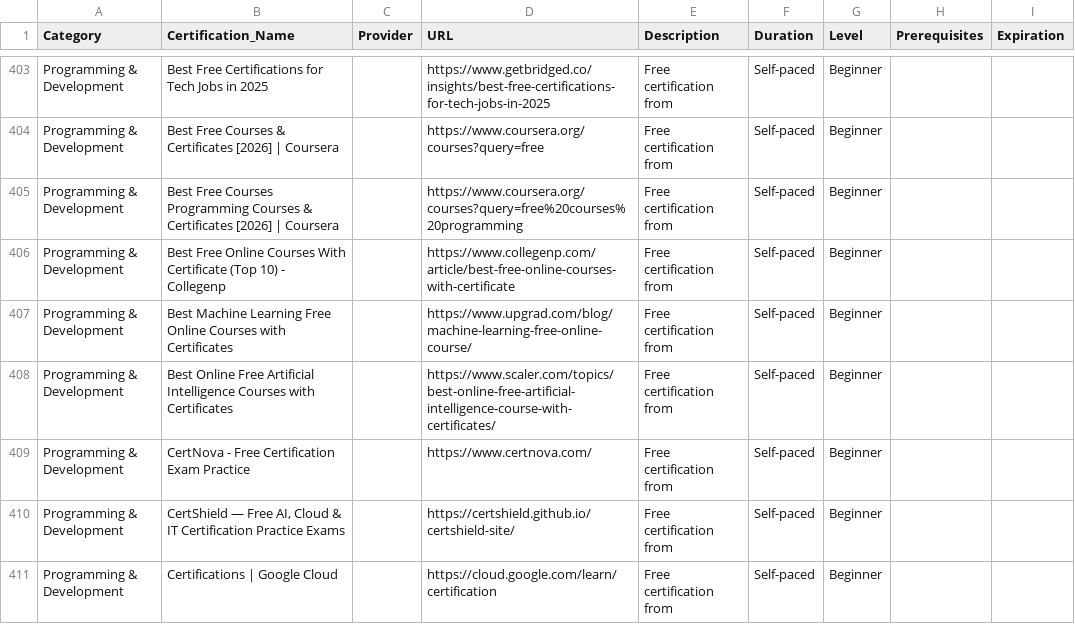
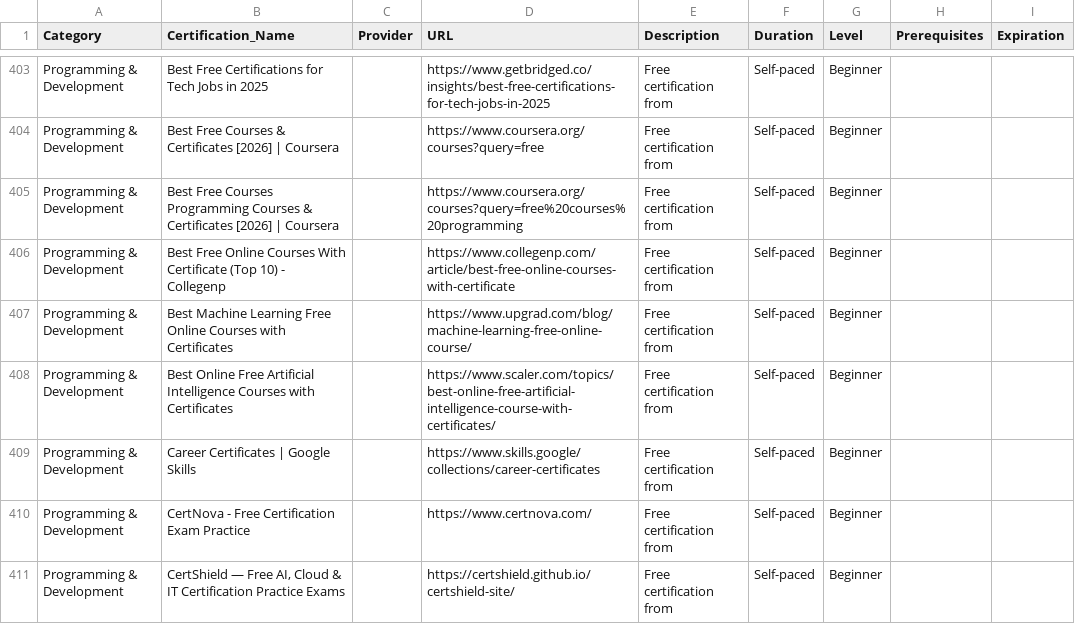
Before and after one commit to saint1415/free_certs, a CSV file: free_certifications.csv, drawn as a sheet; only a part is shown, gaps mark what is left out; the shorter side is filled out with more unchanged rows.

```diff
--- a/free_certifications.csv
+++ b/free_certifications.csv
@@ -408,2 +408,3 @@ Programming & Development,Best Machine Learning Free Online Courses with Certifi
 Programming & Development,Best Online Free Artificial Intelligence Courses with Certificates,,https://www.scaler.com/topics/best-online-free-artificial-intelligence-course-with-certificates/,Free certification from ,Self-paced,Beginner,,
+Programming & Development,Career Certificates | Google Skills,,https://www.skills.google/collections/career-certificates,Free certification from ,Self-paced,Beginner,,
 Programming & Development,CertNova - Free Certification Exam Practice,,https://www.certnova.com/,Free certification from ,Self-paced,Beginner,,
```
Also changed, not shown: 2 other files.
